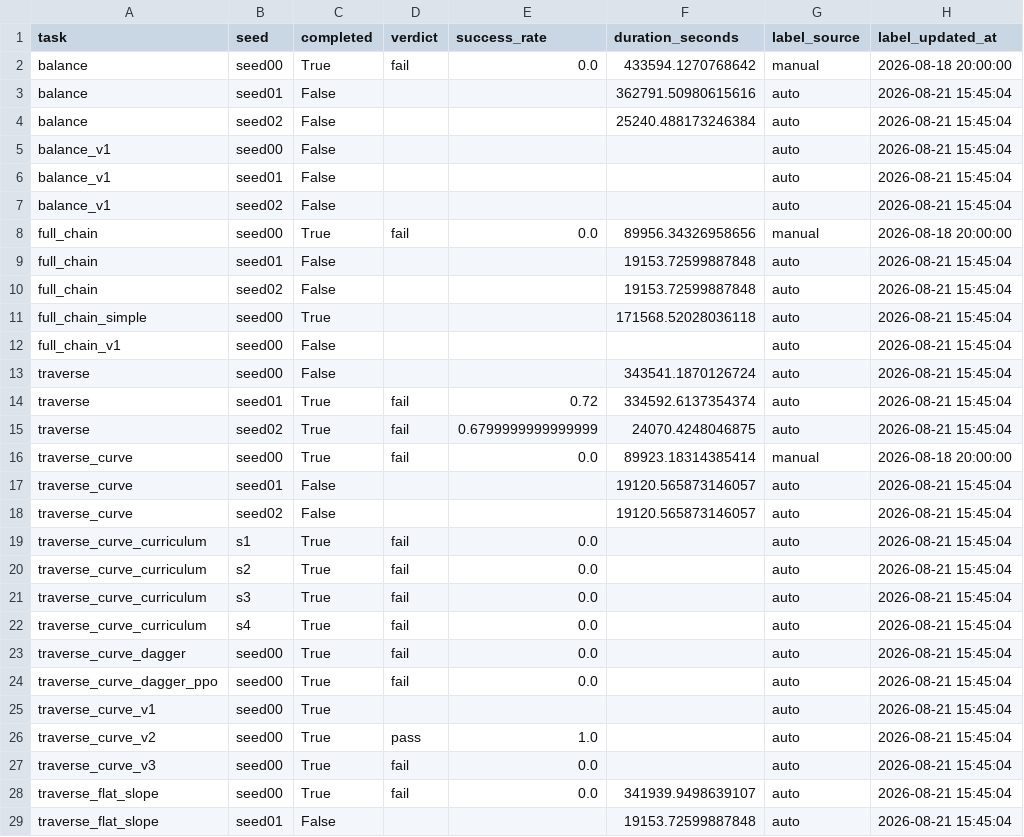
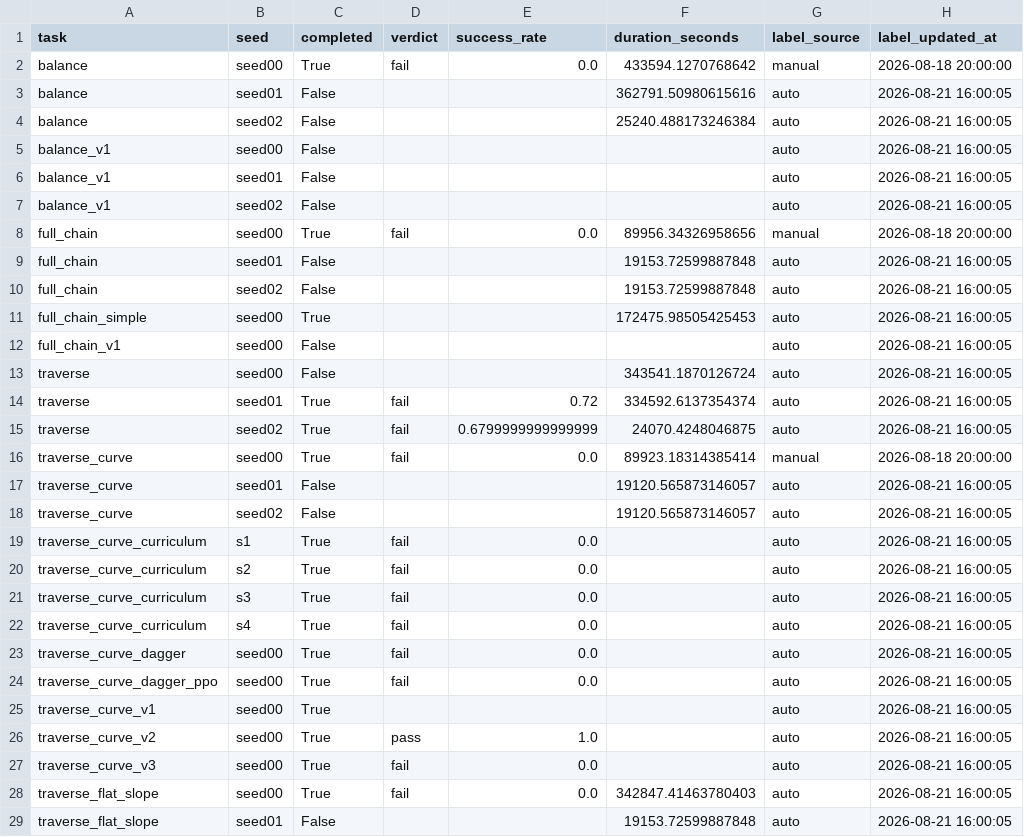
Before and after one commit to Anhao1314/go2_lianghua, a CSV file: data/datasets/labels.csv, drawn as a sheet; only a part is shown; the diff covers the shown part only.

Commit message:
[data] 2026-08-21 16:00:05

```diff
--- a/data/datasets/labels.csv
+++ b/data/datasets/labels.csv
@@ -2,28 +2,28 @@
 balance,seed00,True,fail,0.0,433594.1270768642,manual,2026-08-18 20:00:00
-balance,seed01,False,,,362791.50980615616,auto,2026-08-21 15:45:04
-balance,seed02,False,,,25240.488173246384,auto,2026-08-21 15:45:04
-balance_v1,seed00,False,,,,auto,2026-08-21 15:45:04
-balance_v1,seed01,False,,,,auto,2026-08-21 15:45:04
-balance_v1,seed02,False,,,,auto,2026-08-21 15:45:04
+balance,seed01,False,,,362791.50980615616,auto,2026-08-21 16:00:05
+balance,seed02,False,,,25240.488173246384,auto,2026-08-21 16:00:05
+balance_v1,seed00,False,,,,auto,2026-08-21 16:00:05
+balance_v1,seed01,False,,,,auto,2026-08-21 16:00:05
+balance_v1,seed02,False,,,,auto,2026-08-21 16:00:05
 full_chain,seed00,True,fail,0.0,89956.34326958656,manual,2026-08-18 20:00:00
-full_chain,seed01,False,,,19153.72599887848,auto,2026-08-21 15:45:04
-full_chain,seed02,False,,,19153.72599887848,auto,2026-08-21 15:45:04
-full_chain_simple,seed00,True,,,171568.52028036118,auto,2026-08-21 15:45:04
-full_chain_v1,seed00,False,,,,auto,2026-08-21 15:45:04
-traverse,seed00,False,,,343541.1870126724,auto,2026-08-21 15:45:04
-traverse,seed01,True,fail,0.72,334592.6137354374,auto,2026-08-21 15:45:04
-traverse,seed02,True,fail,0.6799999999999999,24070.4248046875,auto,2026-08-21 15:45:04
+full_chain,seed01,False,,,19153.72599887848,auto,2026-08-21 16:00:05
+full_chain,seed02,False,,,19153.72599887848,auto,2026-08-21 16:00:05
+full_chain_simple,seed00,True,,,172475.98505425453,auto,2026-08-21 16:00:05
+full_chain_v1,seed00,False,,,,auto,2026-08-21 16:00:05
+traverse,seed00,False,,,343541.1870126724,auto,2026-08-21 16:00:05
+traverse,seed01,True,fail,0.72,334592.6137354374,auto,2026-08-21 16:00:05
+traverse,seed02,True,fail,0.6799999999999999,24070.4248046875,auto,2026-08-21 16:00:05
 traverse_curve,seed00,True,fail,0.0,89923.18314385414,manual,2026-08-18 20:00:00
-traverse_curve,seed01,False,,,19120.565873146057,auto,2026-08-21 15:45:04
-traverse_curve,seed02,False,,,19120.565873146057,auto,2026-08-21 15:45:04
-traverse_curve_curriculum,s1,True,fail,0.0,,auto,2026-08-21 15:45:04
-traverse_curve_curriculum,s2,True,fail,0.0,,auto,2026-08-21 15:45:04
-traverse_curve_curriculum,s3,True,fail,0.0,,auto,2026-08-21 15:45:04
-traverse_curve_curriculum,s4,True,fail,0.0,,auto,2026-08-21 15:45:04
-traverse_curve_dagger,seed00,True,fail,0.0,,auto,2026-08-21 15:45:04
-traverse_curve_dagger_ppo,seed00,True,fail,0.0,,auto,2026-08-21 15:45:04
-traverse_curve_v1,seed00,True,,,,auto,2026-08-21 15:45:04
-traverse_curve_v2,seed00,True,pass,1.0,,auto,2026-08-21 15:45:04
-traverse_curve_v3,seed00,True,fail,0.0,,auto,2026-08-21 15:45:04
-traverse_flat_slope,seed00,True,fail,0.0,341939.9498639107,auto,2026-08-21 15:45:04
-traverse_flat_slope,seed01,False,,,19153.72599887848,auto,2026-08-21 15:45:04
+traverse_curve,seed01,False,,,19120.565873146057,auto,2026-08-21 16:00:05
+traverse_curve,seed02,False,,,19120.565873146057,auto,2026-08-21 16:00:05
+traverse_curve_curriculum,s1,True,fail,0.0,,auto,2026-08-21 16:00:05
+traverse_curve_curriculum,s2,True,fail,0.0,,auto,2026-08-21 16:00:05
+traverse_curve_curriculum,s3,True,fail,0.0,,auto,2026-08-21 16:00:05
+traverse_curve_curriculum,s4,True,fail,0.0,,auto,2026-08-21 16:00:05
+traverse_curve_dagger,seed00,True,fail,0.0,,auto,2026-08-21 16:00:05
+traverse_curve_dagger_ppo,seed00,True,fail,0.0,,auto,2026-08-21 16:00:05
+traverse_curve_v1,seed00,True,,,,auto,2026-08-21 16:00:05
+traverse_curve_v2,seed00,True,pass,1.0,,auto,2026-08-21 16:00:05
+traverse_curve_v3,seed00,True,fail,0.0,,auto,2026-08-21 16:00:05
+traverse_flat_slope,seed00,True,fail,0.0,342847.41463780403,auto,2026-08-21 16:00:05
+traverse_flat_slope,seed01,False,,,19153.72599887848,auto,2026-08-21 16:00:05
```
Also changed, not shown: 10 edited cells elsewhere in this file, data/datasets/runs.csv, 1 other file.
